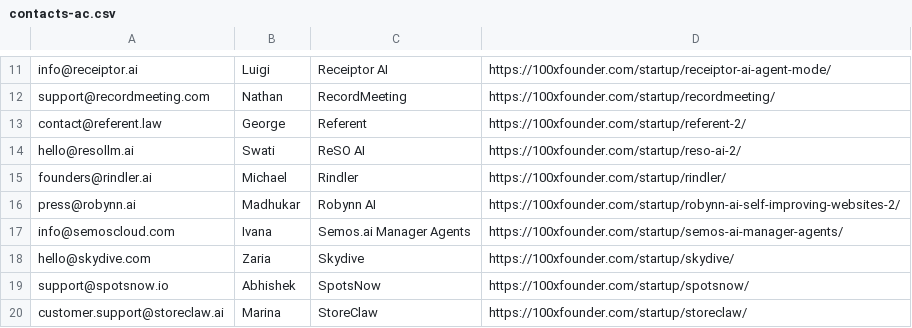
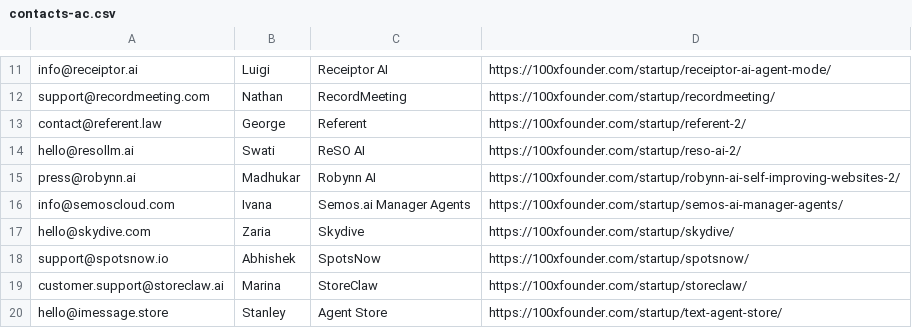
Before and after one commit to himaniwriter/100xfounder, a CSV file: content/startups/ph-group/contacts-ac.csv, drawn as a sheet; only a part is shown, gaps mark what is left out; the shorter side is filled out with more unchanged rows.

```diff
--- a/content/startups/ph-group/contacts-ac.csv
+++ b/content/startups/ph-group/contacts-ac.csv
@@ -14,3 +14,2 @@ contact@referent.law,George,Referent,https://100xfounder.com/startup/referent-2/
 hello@resollm.ai,Swati,ReSO AI,https://100xfounder.com/startup/reso-ai-2/
-founders@rindler.ai,Michael,Rindler,https://100xfounder.com/startup/rindler/
 press@robynn.ai,Madhukar,Robynn AI,https://100xfounder.com/startup/robynn-ai-self-improving-websites-2/
```
Also changed, not shown: content/startups/ph-group/profiles/_held/contacts-held.csv, 35 other files.
